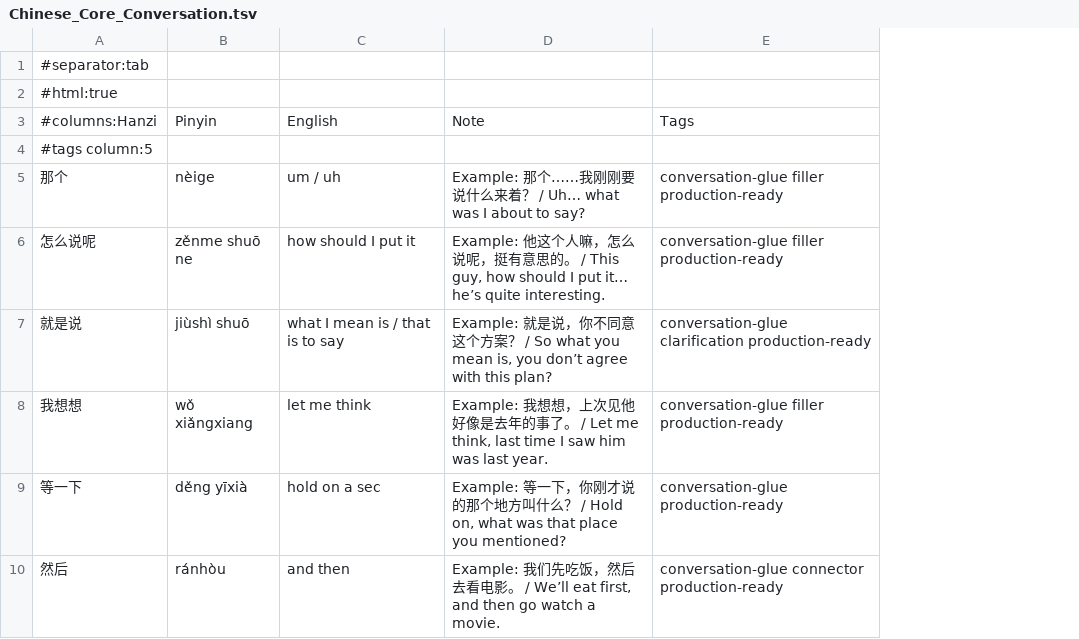
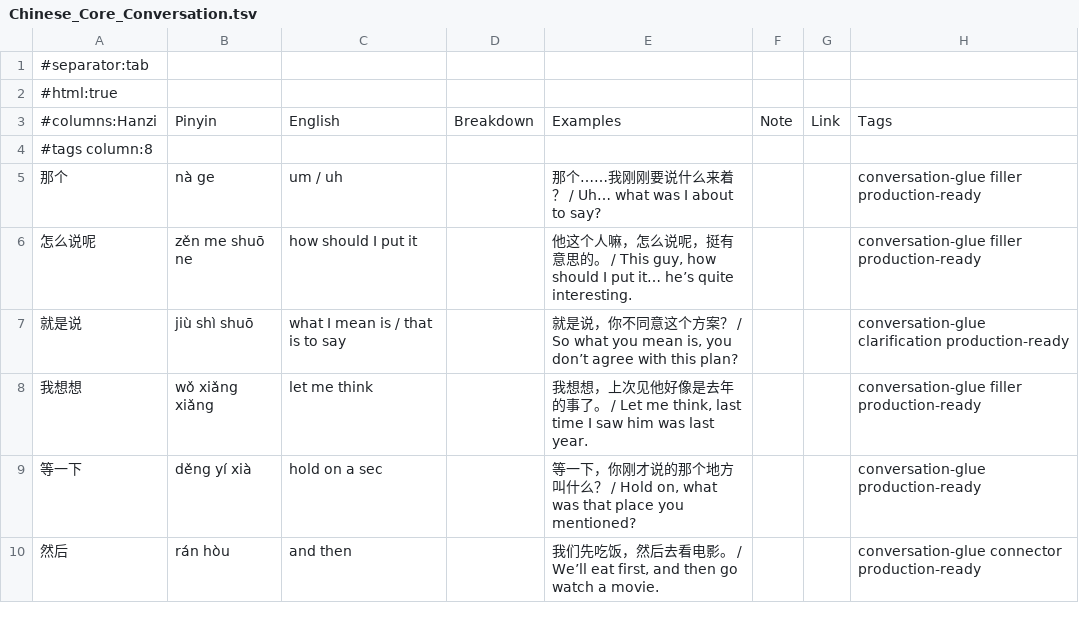
Before and after one commit to Hissal/anki-decks, a TSV file: Chinese_Core_Conversation.tsv, drawn as a sheet; only a part is shown; removed rows and columns are numbered as before the commit, all else as after; the diff names each change by its address in the sheet, - before the commit and + after, or states it on an @@ line.

Commit message:
feat: new custom note and cards

```diff
--- a/Chinese_Core_Conversation.tsv
+++ b/Chinese_Core_Conversation.tsv
-column B, rows 3-10: Pinyin |  | nèige | zěnme shuō ne | jiùshì shuō | wǒ xiǎngxiang | děng yīxià | ránhòu
+column B, rows 3-10: Pinyin |  | nà ge | zěn me shuō ne | jiù shì shuō | wǒ xiǎng xiǎng | děng yí xià | rán hòu
-column D, rows 3-10: Note |  | Example: 那个……我刚刚要说什么来着？ / Uh… what was I about to say? | Example: 他这个人嘛，怎么说呢，挺有意思的。 / This guy, how should I put it… he’s quite interesting. | Example: 就是说，你不同意这个方案？ / So what you mean is, you don’t agree with this plan? | Example: 我想想，上次见他好像是去年的事了。 / Let me think, last time I saw him was last year. | Example: 等一下，你刚才说的那个地方叫什么？ / Hold on, what was that place you mentioned? | Example: 我们先吃饭，然后去看电影。 / We’ll eat first, and then go watch a movie.
+column D, row 3: Breakdown
+column E, rows 3-10: Examples |  | 那个……我刚刚要说什么来着？ / Uh… what was I about to say? | 他这个人嘛，怎么说呢，挺有意思的。 / This guy, how should I put it… he’s quite interesting. | 就是说，你不同意这个方案？ / So what you mean is, you don’t agree with this plan? | 我想想，上次见他好像是去年的事了。 / Let me think, last time I saw him was last year. | 等一下，你刚才说的那个地方叫什么？ / Hold on, what was that place you mentioned? | 我们先吃饭，然后去看电影。 / We’ll eat first, and then go watch a movie.
+column F, row 3: Note
+column G, row 3: Link
-A4: #tags column:5
+A4: #tags column:8
```
Also changed, not shown: Chinese_Idioms_Proverbs_Classical.tsv, Chinese_Slang_Dialect_Flavor.tsv, 16 other files.
